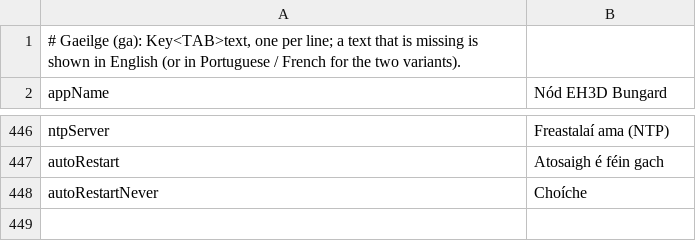
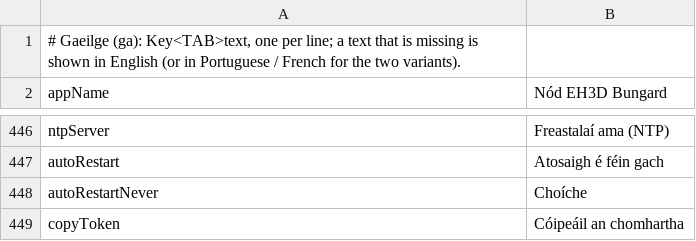
Before and after one commit to JuanenRac/EH3D-NODE-BUNGARD, a TSV file: panel/locales/ga.tsv, drawn as a sheet; only a part is shown, gaps mark what is left out.

```diff
--- a/panel/locales/ga.tsv
+++ b/panel/locales/ga.tsv
@@ -448 +448,2 @@ autoRestart	Atosaigh é féin gach
 autoRestartNever	Choíche
+copyToken	Cóipeáil an chomhartha
```
Also changed, not shown: panel/locales/bg.tsv, panel/locales/el.tsv, 27 other files.
